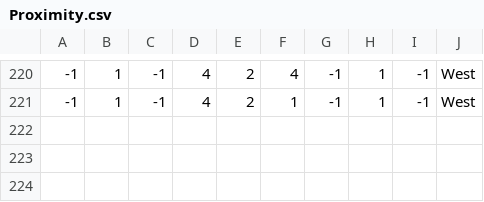
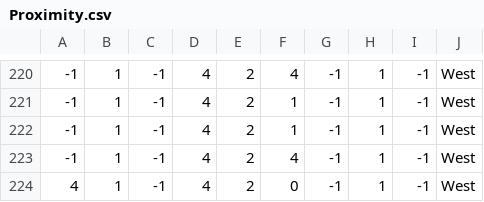
Before and after one commit to ser574spring2020/RoverProject, a CSV file: Integration/Class_Project/Datasets/Proximity.csv, drawn as a sheet; only a part is shown, gaps mark what is left out; the diff names each change by its address in the sheet, - before the commit and + after, or states it on an @@ line.

```diff
--- a/Integration/Class_Project/Datasets/Proximity.csv
+++ b/Integration/Class_Project/Datasets/Proximity.csv
+row 222: -1 | 1 | -1 | 4 | 2 | 1 | -1 | 1 | -1 | West
+row 223: -1 | 1 | -1 | 4 | 2 | 4 | -1 | 1 | -1 | West
+row 224: 4 | 1 | -1 | 4 | 2 | 0 | -1 | 1 | -1 | West
```
Also changed, not shown: 3 other files.
